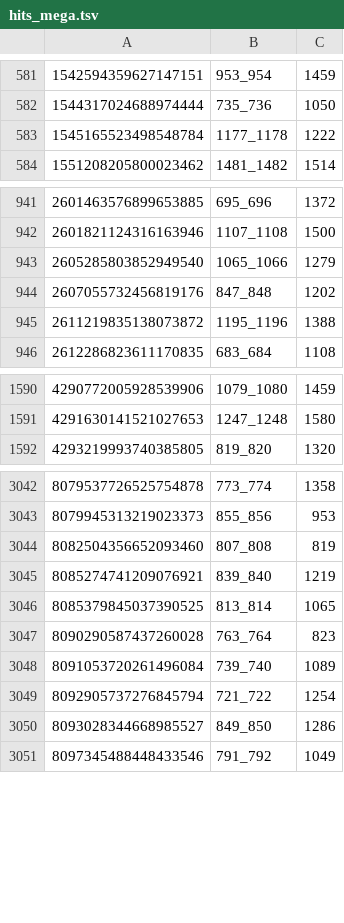
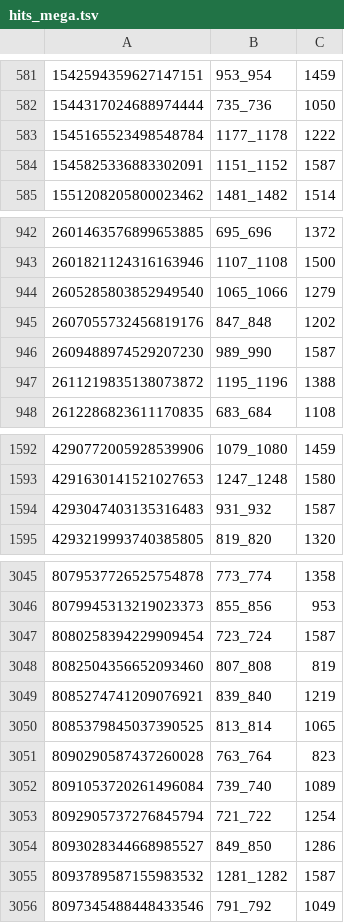
Before and after one commit to thuantn005/lotto-scan, a TSV file: seed_state/hits_mega.tsv, drawn as a sheet; only a part is shown, gaps mark what is left out; the diff covers the shown part only.

```diff
--- a/seed_state/hits_mega.tsv
+++ b/seed_state/hits_mega.tsv
@@ -583,2 +583,3 @@
 1545165523498548784	1177_1178	1222
+1545825336883302091	1151_1152	1587
 1551208205800023462	1481_1482	1514
@@ -944,2 +945,3 @@
 2607055732456819176	847_848	1202
+2609488974529207230	989_990	1587
 2611219835138073872	1195_1196	1388
@@ -1591,2 +1593,3 @@
 4291630141521027653	1247_1248	1580
+4293047403135316483	931_932	1587
 4293219993740385805	819_820	1320
@@ -3043,2 +3046,3 @@
 8079945313219023373	855_856	953
+8080258394229909454	723_724	1587
 8082504356652093460	807_808	819
@@ -3050,2 +3054,3 @@
 8093028344668985527	849_850	1286
+8093789587155983532	1281_1282	1587
 8097345488448433546	791_792	1049
```
Also changed, not shown: 5 added rows elsewhere in this file, data/all.csv, 20 other files.
